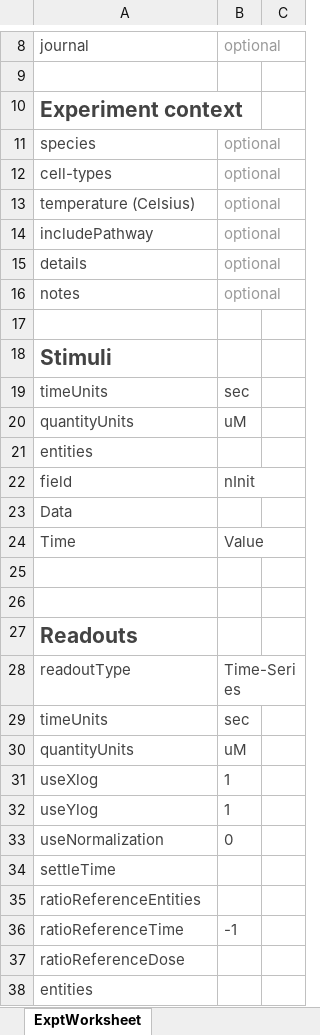
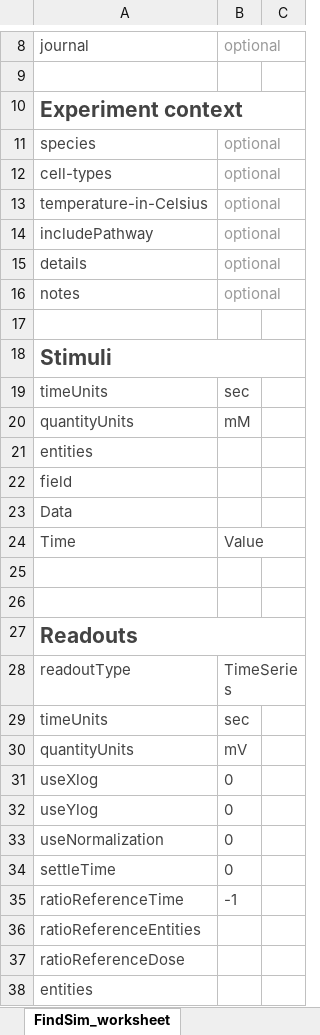
Before and after one commit to BhallaLab/FindSim, an Excel workbook: FindSim-Exptworksheet.xlsx, sheet FindSim_worksheet, drawn as a sheet; only a part is shown, gaps mark what is left out; values as stored, in another font and other column widths than the file's, no borders; conditional formats not drawn; the diff covers the shown part only; the diff names each change by its address in the sheet, - before the commit and + after, or states it on an @@ line.

```diff
--- a/FindSim-Exptworksheet.xlsx (sheet FindSim_worksheet)
+++ b/FindSim-Exptworksheet.xlsx (sheet FindSim_worksheet)
-sheet tab: ExptWorksheet
+sheet tab: FindSim_worksheet
+A10:C10 merged
-A13: temperature (Celsius)
+A13: temperature-in-Celsius
+A18:C18 merged
-B20: uM
+B20: mM
-B22: nInit
+B22: (empty)
+A27:C27 merged
-B28: Time-Series
+B28: TimeSeries
-B30: uM
+B30: mV
-B31:B32: 1
+B31:B32: 0
-B34: (empty)
+B34: 0
@@ row 36 moved to row 35: ratioReferenceTime @@
```
Also changed, not shown: 1 added row, 1 removed row, 2 edited cells and merged cells elsewhere in this sheet, 1 other file.
